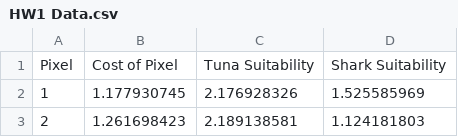
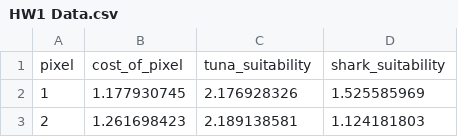
Before and after one commit to sandrafogg/EconAssignment1, a CSV file: HW1 Data.csv, drawn as a sheet; only a part is shown.

Commit message:
creating og data frames

```diff
--- a/HW1 Data.csv
+++ b/HW1 Data.csv
@@ -1,2 +1,2 @@
-Pixel,Cost of Pixel,Tuna Suitability,Shark Suitability
+pixel,cost_of_pixel,tuna_suitability,shark_suitability
 1,1.177930745,2.176928326,1.525585969
```
Also changed, not shown: 1 other file.
